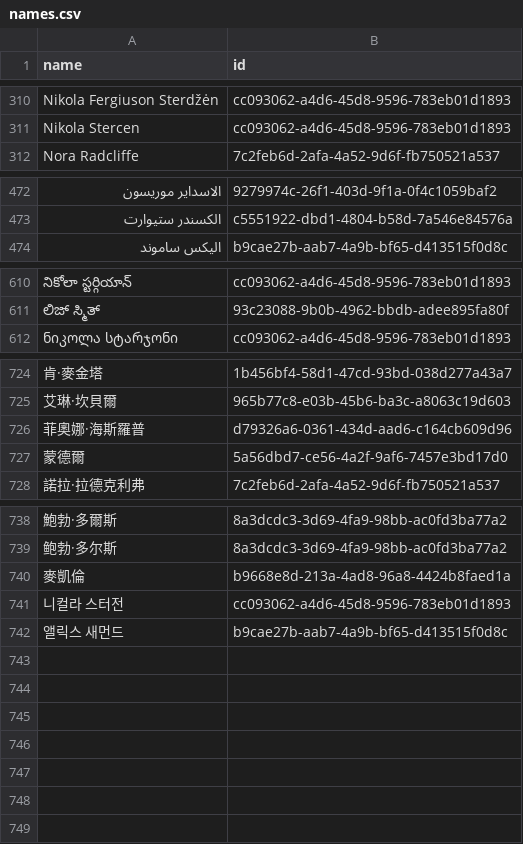
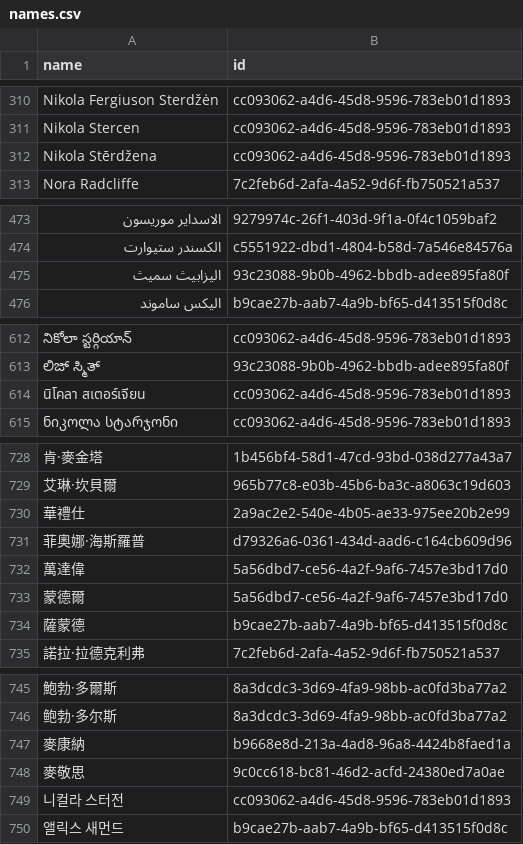
Before and after one commit to loudspeek/representa, a CSV file: data/Scotland/Parliament/names.csv, drawn as a sheet; only a part is shown, gaps mark what is left out; addresses are those after the commit; the diff covers the shown part only; the diff names each change by its address in the sheet, - before the commit and + after, or states it on an @@ line.

```diff
--- a/data/Scotland/Parliament/names.csv
+++ b/data/Scotland/Parliament/names.csv
+row 312: Nikola Stērdžena | cc093062-a4d6-45d8-9596-783eb01d1893
+row 475: اليزابيث سميث | 93c23088-9b0b-4962-bbdb-adee895fa80f
+row 614: นิโคลา สเตอร์เจียน | cc093062-a4d6-45d8-9596-783eb01d1893
+row 730: 華禮仕 | 2a9ac2e2-540e-4b05-ae33-975ee20b2e99
+row 732: 萬達偉 | 5a56dbd7-ce56-4a2f-9af6-7457e3bd17d0
+row 734: 薩蒙德 | b9cae27b-aab7-4a9b-bf65-d413515f0d8c
-A747 (name): 麥凱倫
+A747 (name): 麥康納
+row 748: 麥敬思 | 9c0cc618-bc81-46d2-acfd-24380ed7a0ae
```
Also changed, not shown: 1 added row elsewhere in this file, data/Scotland/Parliament/sources/morph/wikidata.csv, 12 other files.
